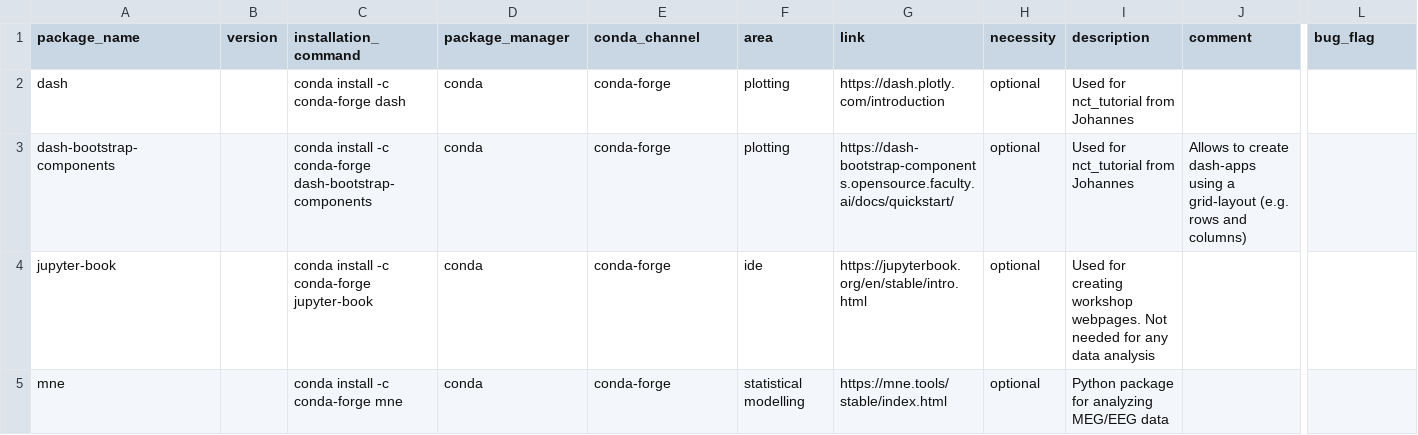
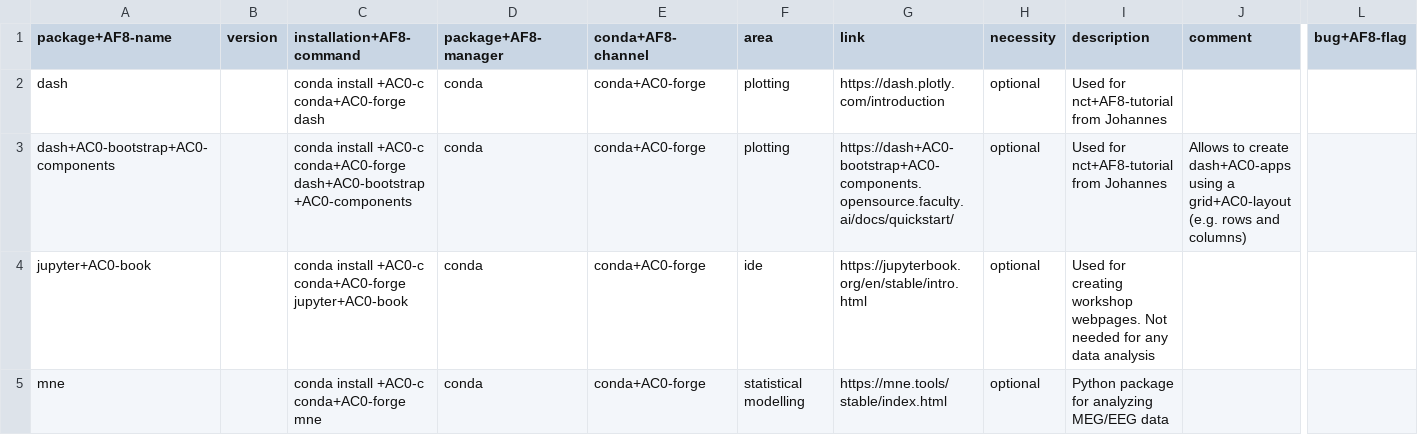
Before and after one commit to JohannesWiesner/csp_wiesner_johannes, a TSV file: environments/packages.tsv, drawn as a sheet; only a part is shown, gaps mark what is left out; the diff covers the shown part only; the diff names each change by its address in the sheet, - before the commit and + after, or states it on an @@ line.

Commit message:
closes #17, closes #18

```diff
--- a/environments/packages.tsv
+++ b/environments/packages.tsv
-A1: package_name
+A1: package+AF8-name
-C1: installation_command
+C1: installation+AF8-command
-D1: package_manager
+D1: package+AF8-manager
-E1: conda_channel
+E1: conda+AF8-channel
-L1: bug_flag
+L1: bug+AF8-flag
-C2 (installation+AF8-command): conda install -c conda-forge dash
+C2 (installation+AF8-command): conda install +AC0-c conda+AC0-forge dash
-E2:E5 (conda+AF8-channel): conda-forge
+E2:E5 (conda+AF8-channel): conda+AC0-forge
-I2:I3 (description): Used for nct_tutorial from Johannes
+I2:I3 (description): Used for nct+AF8-tutorial from Johannes
-A3 (package+AF8-name): dash-bootstrap-components
+A3 (package+AF8-name): dash+AC0-bootstrap+AC0-components
-C3 (installation+AF8-command): conda install -c conda-forge dash-bootstrap-components
+C3 (installation+AF8-command): conda install +AC0-c conda+AC0-forge dash+AC0-bootstrap+AC0-components
-G3 (link): https://dash-bootstrap-components.opensource.faculty.ai/docs/quickstart/
+G3 (link): https://dash+AC0-bootstrap+AC0-components.opensource.faculty.ai/docs/quickstart/
-J3 (comment): …to create dash-apps using a grid-layout (e.g. rows…
+J3 (comment): …to create dash+AC0-apps using a grid+AC0-layout (e.g. rows…
-A4 (package+AF8-name): jupyter-book
+A4 (package+AF8-name): jupyter+AC0-book
-C4 (installation+AF8-command): conda install -c conda-forge jupyter-book
+C4 (installation+AF8-command): conda install +AC0-c conda+AC0-forge jupyter+AC0-book
-C5 (installation+AF8-command): conda install -c conda-forge mne
+C5 (installation+AF8-command): conda install +AC0-c conda+AC0-forge mne
```
Also changed, not shown: 2 added rows, 1 removed row and 149 edited cells elsewhere in this file.
